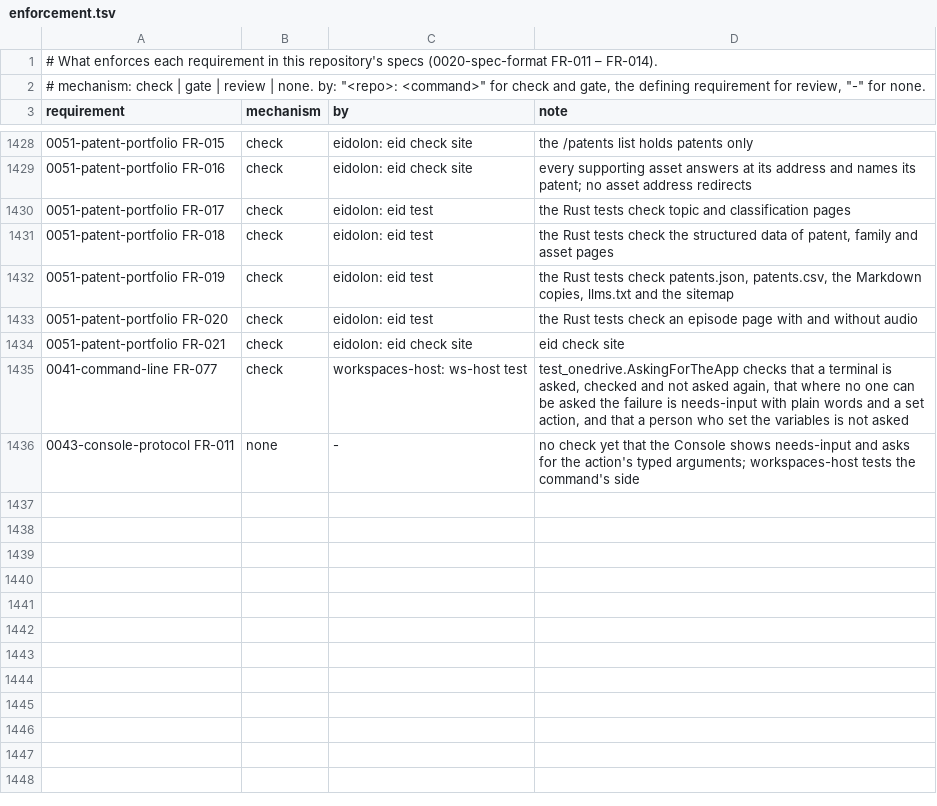
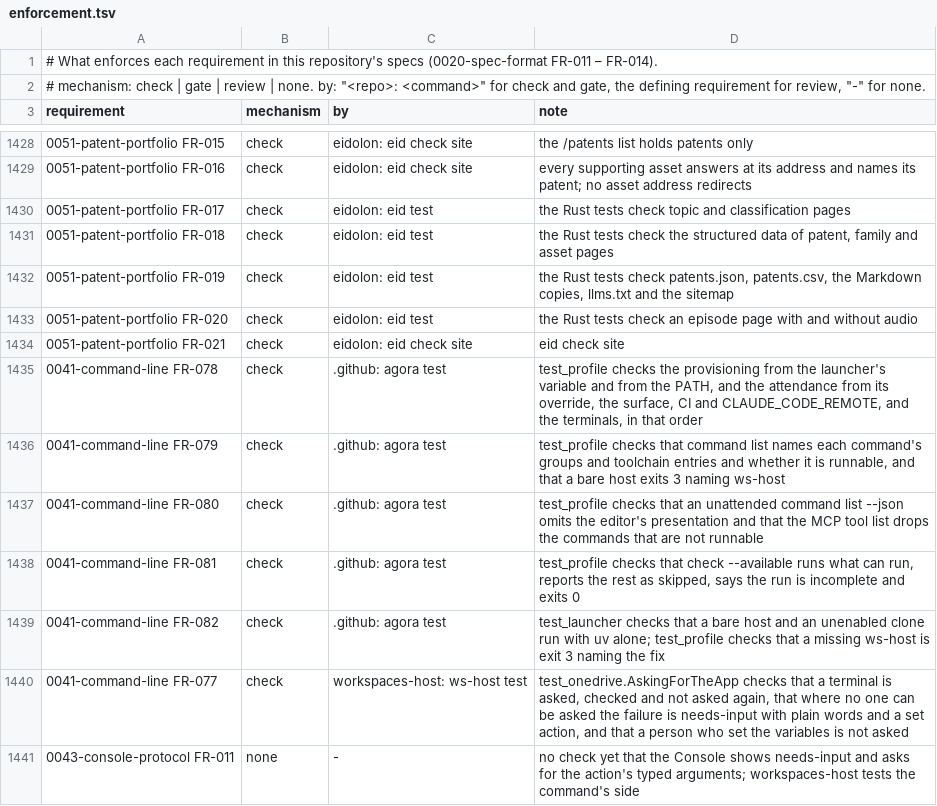
Before and after one commit to intellectual-frontiers/.github, a TSV file: spec-kit/enforcement.tsv, drawn as a sheet; only a part is shown, gaps mark what is left out; the diff names each change by its address in the sheet, - before the commit and + after, or states it on an @@ line.

```diff
--- a/spec-kit/enforcement.tsv
+++ b/spec-kit/enforcement.tsv
+row 1435: 0041-command-line FR-078 | check | .github: agora test | test_profile checks the provisioning from the launcher's variable and from the PATH, and the attendance from its override, the surface, CI and CLAUDE_CODE_REMOTE, and the terminals, in that order
+row 1436: 0041-command-line FR-079 | check | .github: agora test | test_profile checks that command list names each command's groups and toolchain entries and whether it is runnable, and that a bare host exits 3 naming ws-host
+row 1437: 0041-command-line FR-080 | check | .github: agora test | test_profile checks that an unattended command list --json omits the editor's presentation and that the MCP tool list drops the commands that are not runnable
+row 1438: 0041-command-line FR-081 | check | .github: agora test | test_profile checks that check --available runs what can run, reports the rest as skipped, says the run is incomplete and exits 0
+row 1439: 0041-command-line FR-082 | check | .github: agora test | test_launcher checks that a bare host and an unenabled clone run with uv alone; test_profile checks that a missing ws-host is exit 3 naming the fix
```
Also changed, not shown: 4 other files.
